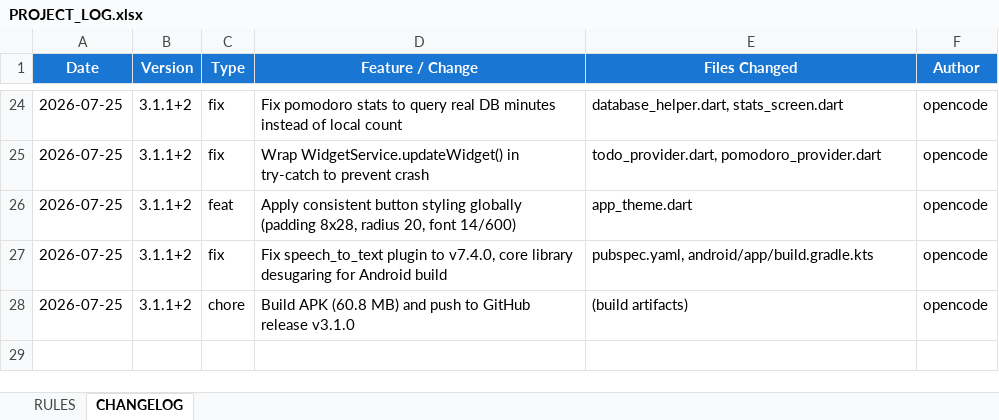
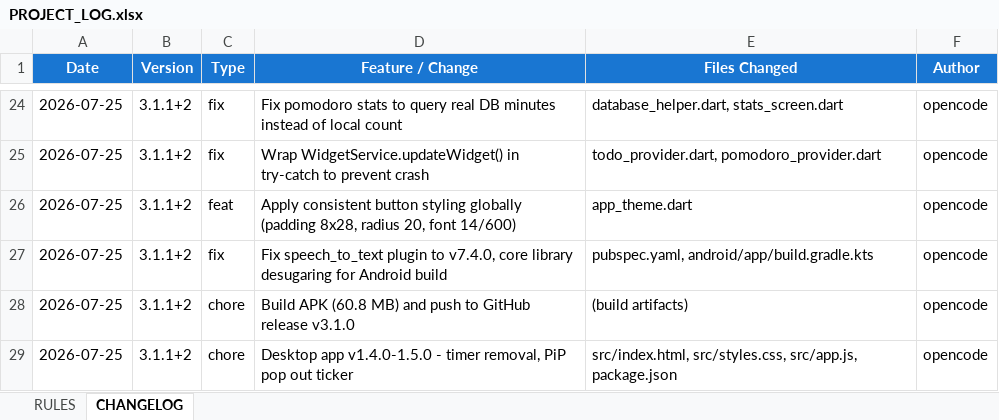
Before and after one commit to jiteshoffice1234-star/TodoApp, an Excel workbook: PROJECT_LOG.xlsx, sheet CHANGELOG, drawn as a sheet; only a part is shown, gaps mark what is left out; values as stored, in another font and other column widths than the file's, no borders; the diff names each change by its address in the sheet, - before the commit and + after, or states it on an @@ line.

Commit message:
feat: remove floating timer, add Document PiP pop-out ticker

```diff
--- a/PROJECT_LOG.xlsx (sheet CHANGELOG)
+++ b/PROJECT_LOG.xlsx (sheet CHANGELOG)
+row 29: 2026-07-25 | 3.1.1+2 | chore | Desktop app v1.4.0-1.5.0 - timer removal, PiP pop out ticker | src/index.html, src/styles.css, src/app.js, package.json | opencode
```
Also changed, not shown: 4 other files.
